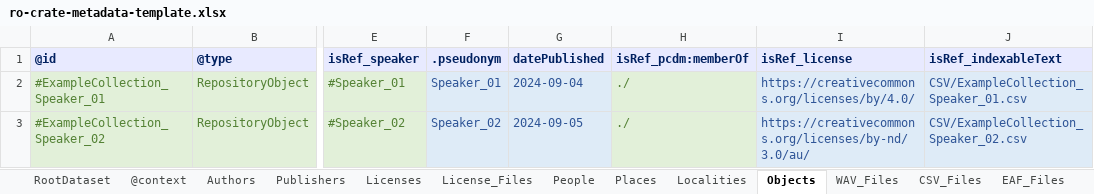
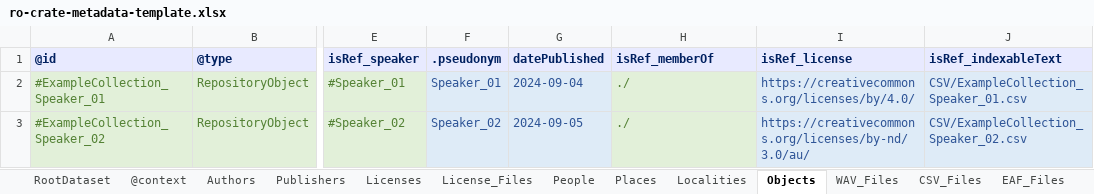
Before and after one commit to Language-Research-Technology/ldaca-website, an Excel workbook: content/resources/user-guides/crate-o/spreadsheet-upload/ro-crate-metadata-template.xlsx, sheet Objects, drawn as a sheet; only a part is shown, gaps mark what is left out; values as stored, in another font and other column widths than the file's, no borders; the diff names each change by its address in the sheet, - before the commit and + after, or states it on an @@ line.

Commit message:
spreadsheet update

```diff
--- a/content/resources/user-guides/crate-o/spreadsheet-upload/ro-crate-metadata-template.xlsx (sheet Objects)
+++ b/content/resources/user-guides/crate-o/spreadsheet-upload/ro-crate-metadata-template.xlsx (sheet Objects)
-H1: isRef_pcdm:memberOf
+H1: isRef_memberOf
```
